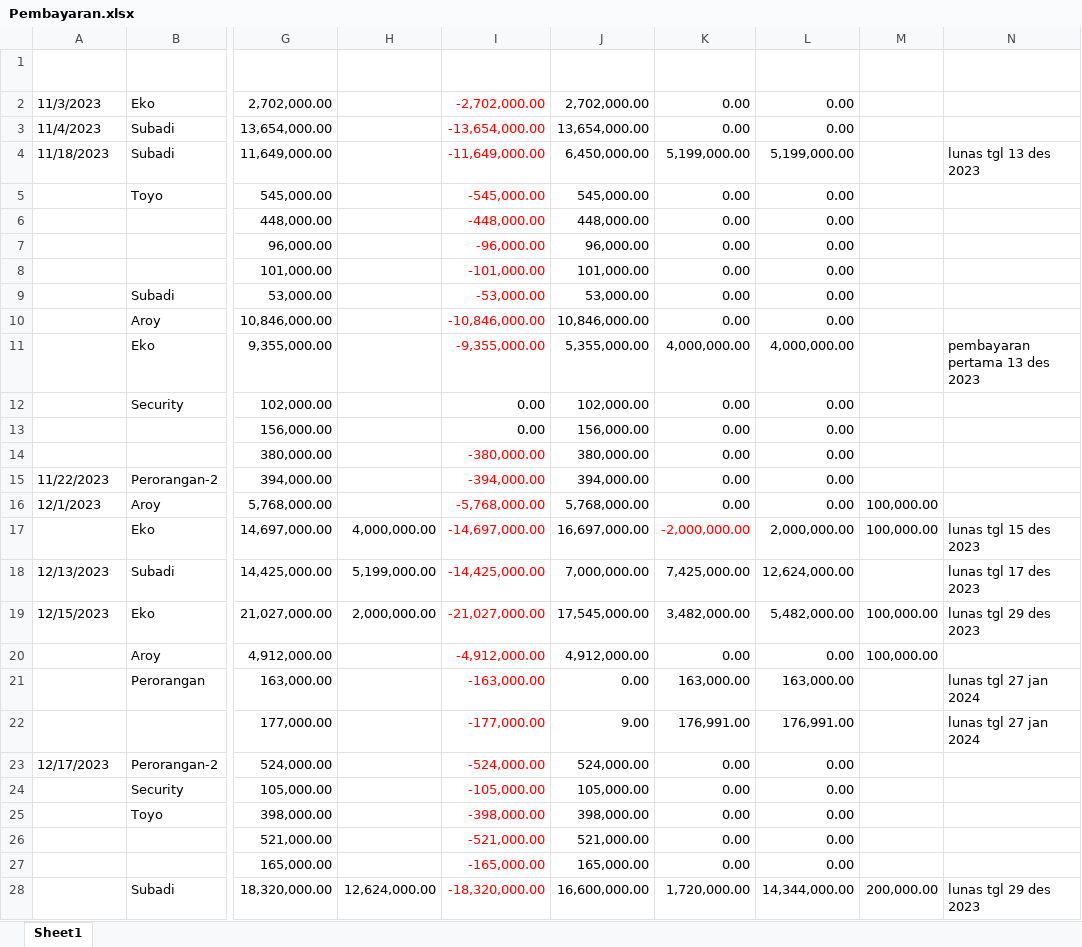
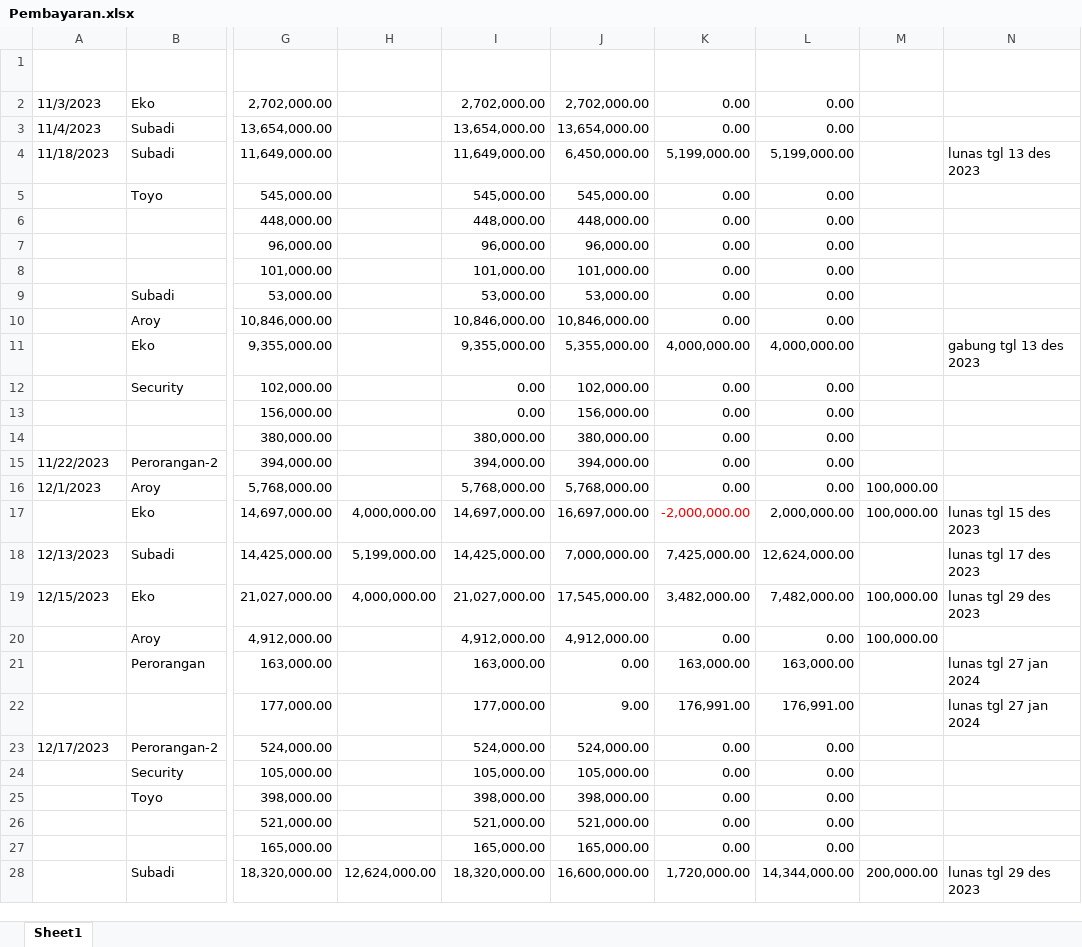
Before and after one commit to Bear39/data-warung, an Excel workbook: pembayaran/Pembayaran.xlsx, sheet Sheet1, drawn as a sheet; only a part is shown, gaps mark what is left out; values as stored, in another font and other column widths than the file's, no borders; table styles not drawn; the diff covers the shown part only; the diff names each change by its address in the sheet, - before the commit and + after, or states it on an @@ line.

```diff
--- a/pembayaran/Pembayaran.xlsx (sheet Sheet1)
+++ b/pembayaran/Pembayaran.xlsx (sheet Sheet1)
-I2 (Beda Tagihan): -2,702,000.00
+I2 (Beda Tagihan): 2,702,000.00
-I2:I11 text colour: #FF0000
+I2:I11 text colour: black
-I3 (Beda Tagihan): -13,654,000.00
+I3 (Beda Tagihan): 13,654,000.00
-I4 (Beda Tagihan): -11,649,000.00
+I4 (Beda Tagihan): 11,649,000.00
-I5 (Beda Tagihan): -545,000.00
+I5 (Beda Tagihan): 545,000.00
-I6 (Beda Tagihan): -448,000.00
+I6 (Beda Tagihan): 448,000.00
-I7 (Beda Tagihan): -96,000.00
+I7 (Beda Tagihan): 96,000.00
-I8 (Beda Tagihan): -101,000.00
+I8 (Beda Tagihan): 101,000.00
-I9 (Beda Tagihan): -53,000.00
+I9 (Beda Tagihan): 53,000.00
-I10 (Beda Tagihan): -10,846,000.00
+I10 (Beda Tagihan): 10,846,000.00
-I11 (Beda Tagihan): -9,355,000.00
+I11 (Beda Tagihan): 9,355,000.00
-N11 (Keterangan): pembayaran pertama 13 des 2023
+N11 (Keterangan): gabung tgl 13 des 2023
-I14 (Beda Tagihan): -380,000.00
+I14 (Beda Tagihan): 380,000.00
-I14:I28 text colour: #FF0000
+I14:I28 text colour: black
-I15 (Beda Tagihan): -394,000.00
+I15 (Beda Tagihan): 394,000.00
-I16 (Beda Tagihan): -5,768,000.00
+I16 (Beda Tagihan): 5,768,000.00
-I17 (Beda Tagihan): -14,697,000.00
+I17 (Beda Tagihan): 14,697,000.00
-I18 (Beda Tagihan): -14,425,000.00
+I18 (Beda Tagihan): 14,425,000.00
-H19 (Kurang Sebelumnya): 2,000,000.00
+H19 (Kurang Sebelumnya): 4,000,000.00
-I19 (Beda Tagihan): -21,027,000.00
+I19 (Beda Tagihan): 21,027,000.00
-L19 (Total Kurang Bayar): 5,482,000.00
+L19 (Total Kurang Bayar): 7,482,000.00
-I20 (Beda Tagihan): -4,912,000.00
+I20 (Beda Tagihan): 4,912,000.00
-I21 (Beda Tagihan): -163,000.00
+I21 (Beda Tagihan): 163,000.00
-I22 (Beda Tagihan): -177,000.00
+I22 (Beda Tagihan): 177,000.00
-I23 (Beda Tagihan): -524,000.00
+I23 (Beda Tagihan): 524,000.00
-I24 (Beda Tagihan): -105,000.00
+I24 (Beda Tagihan): 105,000.00
-I25 (Beda Tagihan): -398,000.00
+I25 (Beda Tagihan): 398,000.00
-I26 (Beda Tagihan): -521,000.00
+I26 (Beda Tagihan): 521,000.00
-I27 (Beda Tagihan): -165,000.00
+I27 (Beda Tagihan): 165,000.00
-I28 (Beda Tagihan): -18,320,000.00
+I28 (Beda Tagihan): 18,320,000.00
```
Also changed, not shown: 18 added rows, 76 edited cells and cell formats elsewhere in this sheet, formulas that keep their value, 22 other files.
